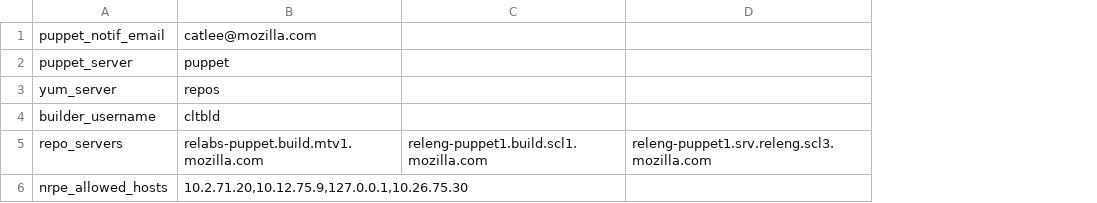
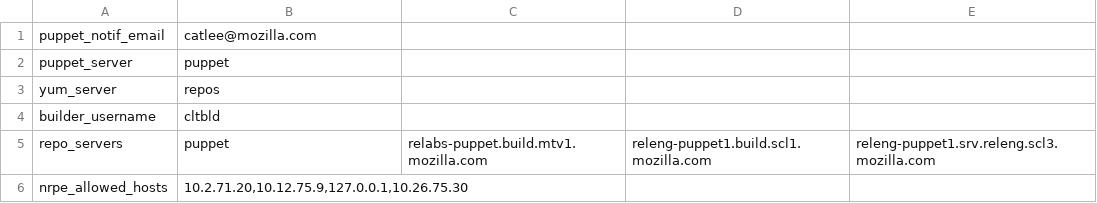
Before and after one commit to jhopkinsmoz/puppet, a CSV file: manifests/extlookup/default-config.csv, drawn as a sheet; the diff names each change by its address in the sheet, - before the commit and + after, or states it on an @@ line.

```diff
--- a/manifests/extlookup/default-config.csv
+++ b/manifests/extlookup/default-config.csv
+column C, row 5: relabs-puppet.build.mtv1.mozilla.com
-B5: relabs-puppet.build.mtv1.mozilla.com
+B5: puppet
```
Also changed, not shown: 25 other files.
